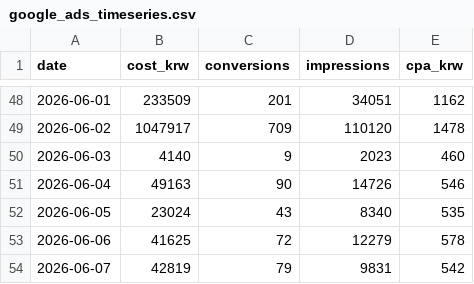
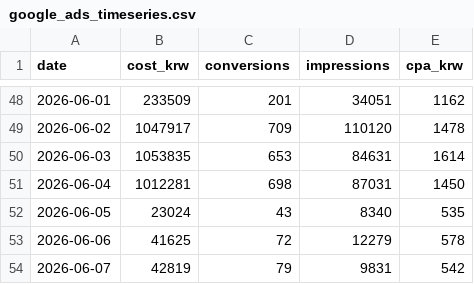
Before and after one commit to dongwonlee222/golden-goose-report, a CSV file: google_ads_timeseries.csv, drawn as a sheet; only a part is shown, gaps mark what is left out.

Commit message:
Fix Google Ads merge totals

```diff
--- a/google_ads_timeseries.csv
+++ b/google_ads_timeseries.csv
@@ -49,4 +49,4 @@ date,cost_krw,conversions,impressions,cpa_krw
 2026-06-02,1047917,709,110120,1478
-2026-06-03,4140,9,2023,460
-2026-06-04,49163,90,14726,546
+2026-06-03,1053835,653,84631,1614
+2026-06-04,1012281,698,87031,1450
 2026-06-05,23024,43,8340,535
```
Also changed, not shown: 1 other file.
